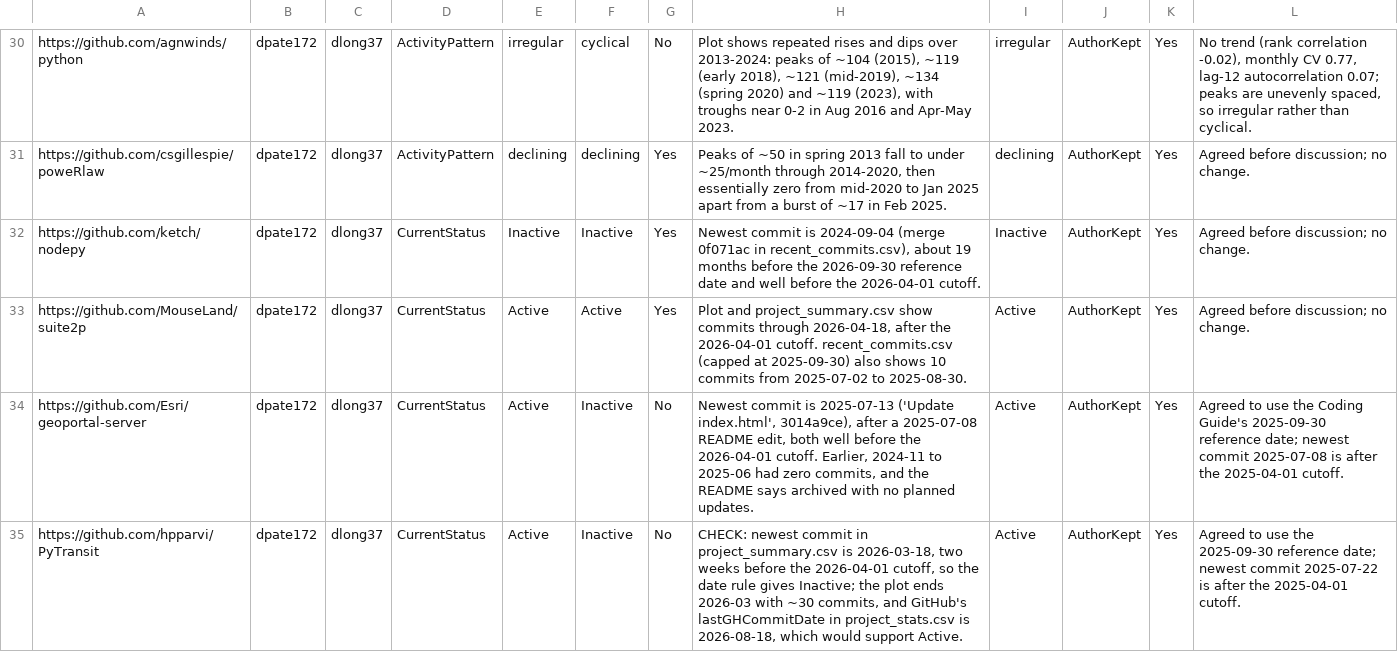
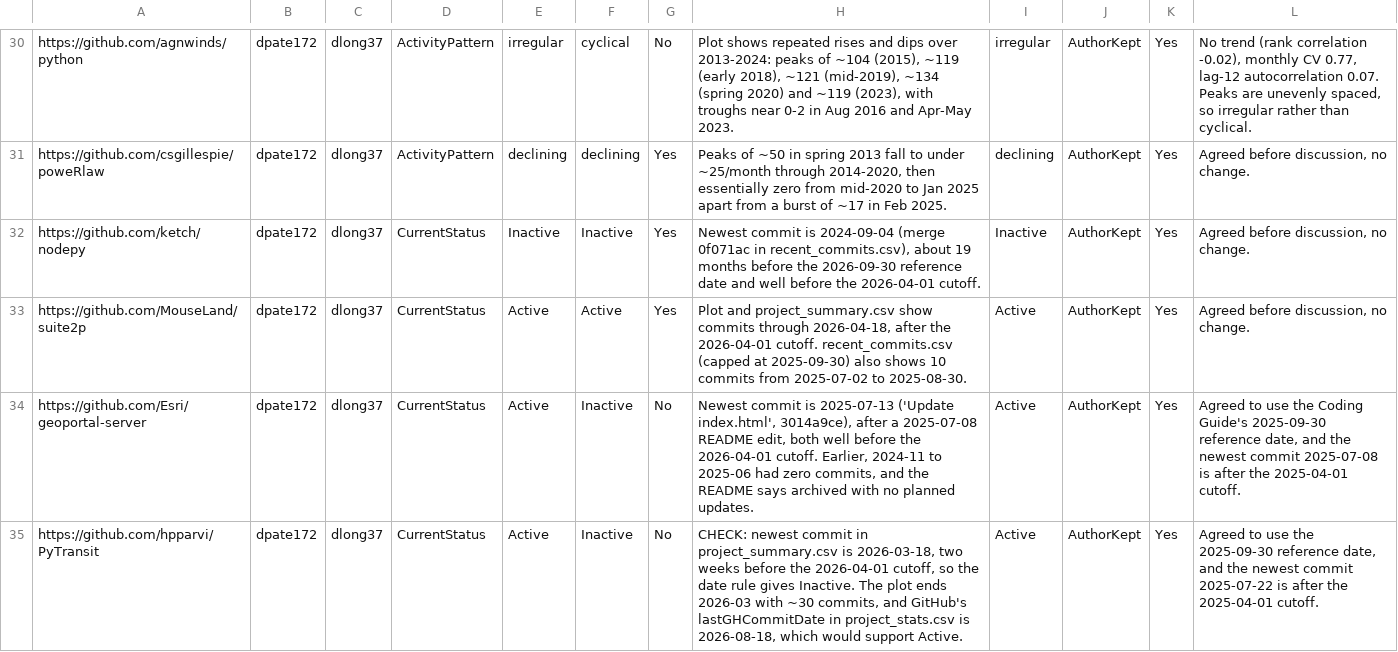
Before and after one commit to david-looong/MiniProject3, a CSV file: dlong37_validation_log.csv, drawn as a sheet; only a part is shown, gaps mark what is left out; the diff covers the shown part only; the diff names each change by its address in the sheet, - before the commit and + after, or states it on an @@ line.

```diff
--- a/dlong37_validation_log.csv
+++ b/dlong37_validation_log.csv
-L30: …lag-12 autocorrelation 0.07; peaks are unevenly…
+L30: …lag-12 autocorrelation 0.07. Peaks are unevenly…
-L31:L33: Agreed before discussion; no change.
+L31:L33: Agreed before discussion, no change.
-L34: …2025-09-30 reference date; newest commit…
+L34: …2025-09-30 reference date, and the newest commit…
-H35: …rule gives Inactive; the plot ends…
+H35: …rule gives Inactive. The plot ends…
-L35: …2025-09-30 reference date; newest commit…
+L35: …2025-09-30 reference date, and the newest commit…
```
Also changed, not shown: 50 edited cells elsewhere in this file, 3 other files.
